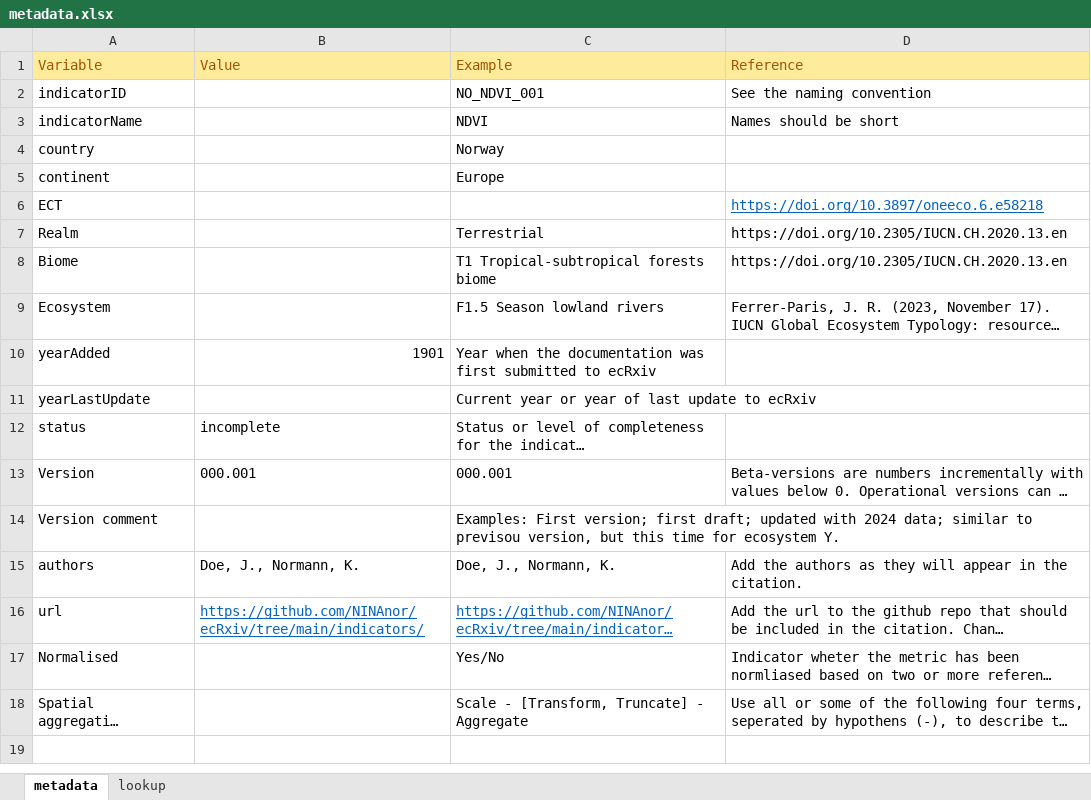
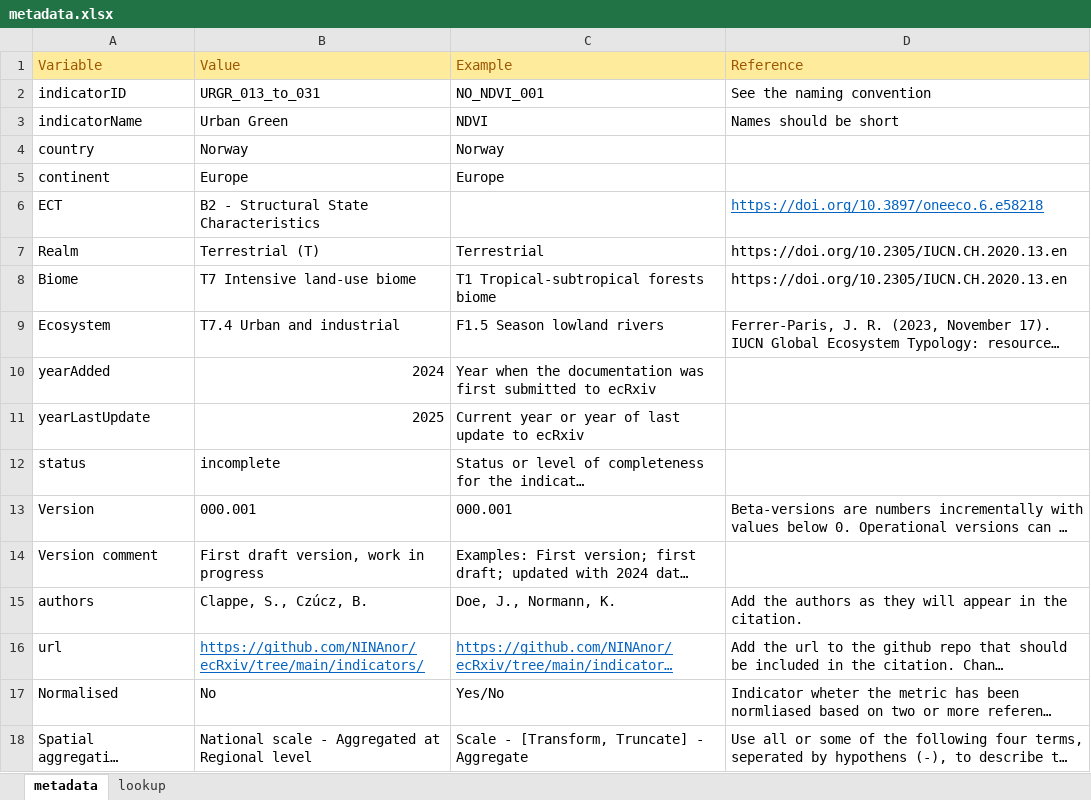
Before and after one commit to NINAnor/ecRxiv, an Excel workbook: indicators/NO_URGR_010-031/metadata.xlsx, sheet metadata, drawn as a sheet; long unchanged cells end in …; values as stored, in another font and other column widths than the file's, no borders; the diff names each change by its address in the sheet, - before the commit and + after, or states it on an @@ line.

Commit message:
First set of changes to match EGD report. No code, only text for now.

```diff
--- a/indicators/NO_URGR_010-031/metadata.xlsx (sheet metadata)
+++ b/indicators/NO_URGR_010-031/metadata.xlsx (sheet metadata)
-B2 (Value): (empty)
+B2 (Value): URGR_013_to_031
-B3 (Value): (empty)
+B3 (Value): Urban Green
-B4 (Value): (empty)
+B4 (Value): Norway
-B5 (Value): (empty)
+B5 (Value): Europe
-B6 (Value): (empty)
+B6 (Value): B2 - Structural State Characteristics
-B7 (Value): (empty)
+B7 (Value): Terrestrial (T)
-B8 (Value): (empty)
+B8 (Value): T7 Intensive land-use biome
-B9 (Value): (empty)
+B9 (Value): T7.4 Urban and industrial
-B10 (Value): 1901
+B10 (Value): 2024
-B11 (Value): (empty)
+B11 (Value): 2025
-B14 (Value): (empty)
+B14 (Value): First draft version, work in progress
-B15 (Value): Doe, J., Normann, K.
+B15 (Value): Clappe, S., Czúcz, B.
-B17 (Value): (empty)
+B17 (Value): No
-B18 (Value): (empty)
+B18 (Value): National scale - Aggregated at Regional level
```
Also changed, not shown: 1 other file.
